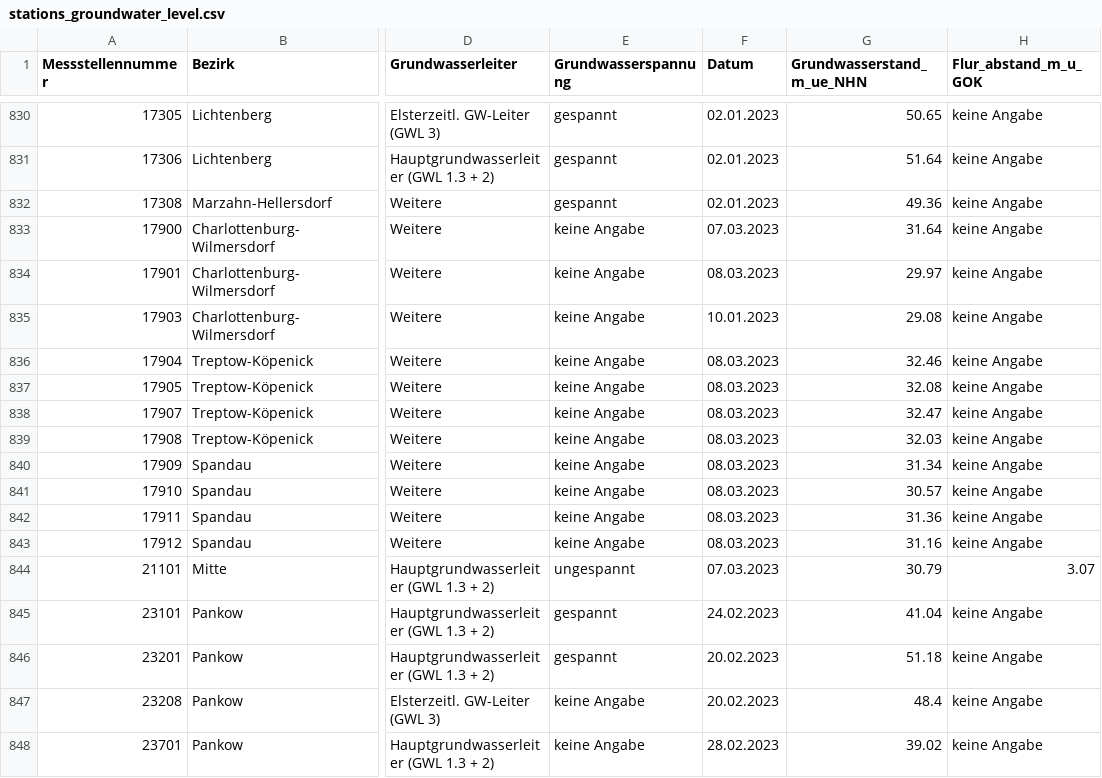
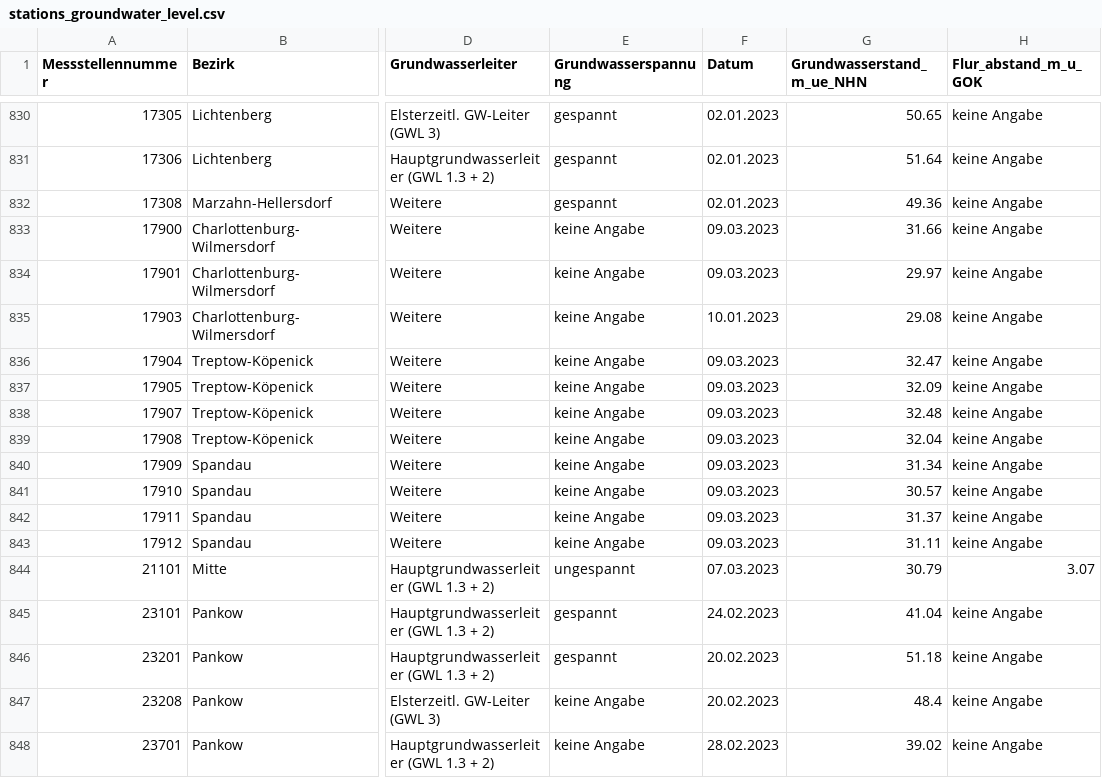
Before and after one commit to KWB-R/wasserportal, a CSV file: stations_groundwater_level.csv, drawn as a sheet; only a part is shown, gaps mark what is left out; the diff names each change by its address in the sheet, - before the commit and + after, or states it on an @@ line.

```diff
--- a/stations_groundwater_level.csv
+++ b/stations_groundwater_level.csv
-F833 (Datum): 07.03.2023
+F833 (Datum): 09.03.2023
-G833 (Grundwasserstand_m_ue_NHN): 31.64
+G833 (Grundwasserstand_m_ue_NHN): 31.66
-F834 (Datum): 08.03.2023
+F834 (Datum): 09.03.2023
-F836:F843 (Datum): 08.03.2023
+F836:F843 (Datum): 09.03.2023
-G836 (Grundwasserstand_m_ue_NHN): 32.46
+G836 (Grundwasserstand_m_ue_NHN): 32.47
-G837 (Grundwasserstand_m_ue_NHN): 32.08
+G837 (Grundwasserstand_m_ue_NHN): 32.09
-G838 (Grundwasserstand_m_ue_NHN): 32.47
+G838 (Grundwasserstand_m_ue_NHN): 32.48
-G839 (Grundwasserstand_m_ue_NHN): 32.03
+G839 (Grundwasserstand_m_ue_NHN): 32.04
-G842 (Grundwasserstand_m_ue_NHN): 31.36
+G842 (Grundwasserstand_m_ue_NHN): 31.37
-G843 (Grundwasserstand_m_ue_NHN): 31.16
+G843 (Grundwasserstand_m_ue_NHN): 31.11
```
Also changed, not shown: stations_surface-water_conductivity.csv, stations_surface-water_flow.csv, 22 other files.
